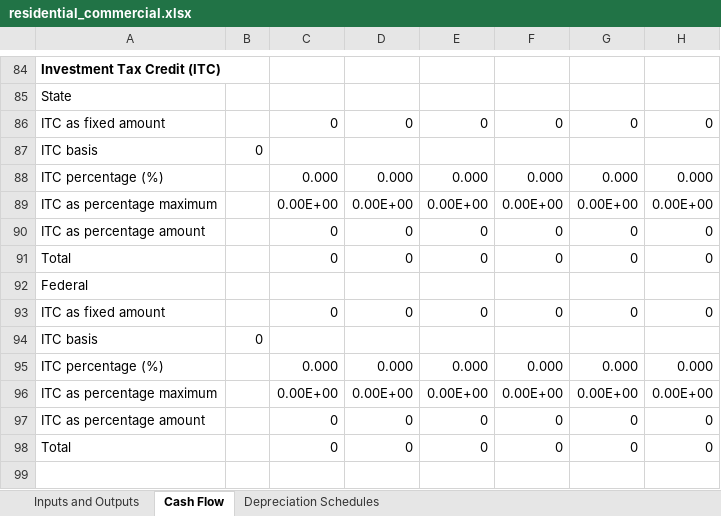
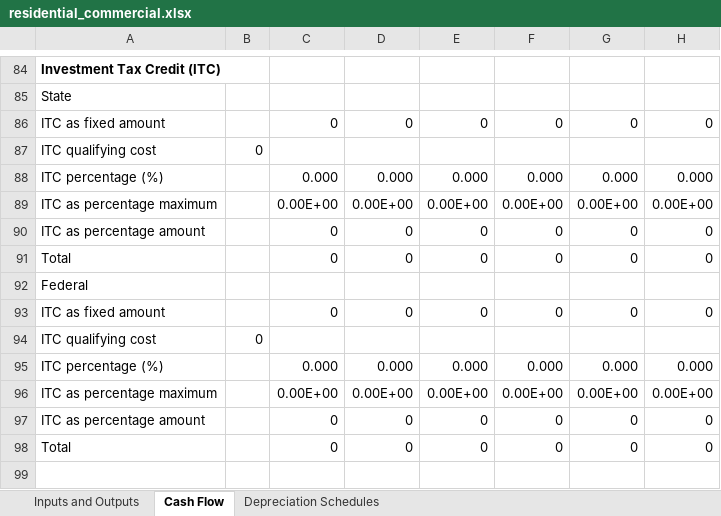
Before and after one commit to NatLabRockies/SAM, an Excel workbook: deploy/runtime/spreadsheets/residential_commercial.xlsx, sheet Cash Flow, drawn as a sheet; only a part is shown, gaps mark what is left out; values as stored, in another font and other column widths than the file's, no borders; the diff names each change by its address in the sheet, - before the commit and + after, or states it on an @@ line.

Commit message:
Fix ITC qualifying cost in cashloan send-to-excel spreadsheet

```diff
--- a/deploy/runtime/spreadsheets/residential_commercial.xlsx (sheet Cash Flow)
+++ b/deploy/runtime/spreadsheets/residential_commercial.xlsx (sheet Cash Flow)
-A87: ITC basis
+A87: ITC qualifying cost
-A94: ITC basis
+A94: ITC qualifying cost
```
Also changed, not shown: sheet Inputs and Outputs, formulas that keep their value.
